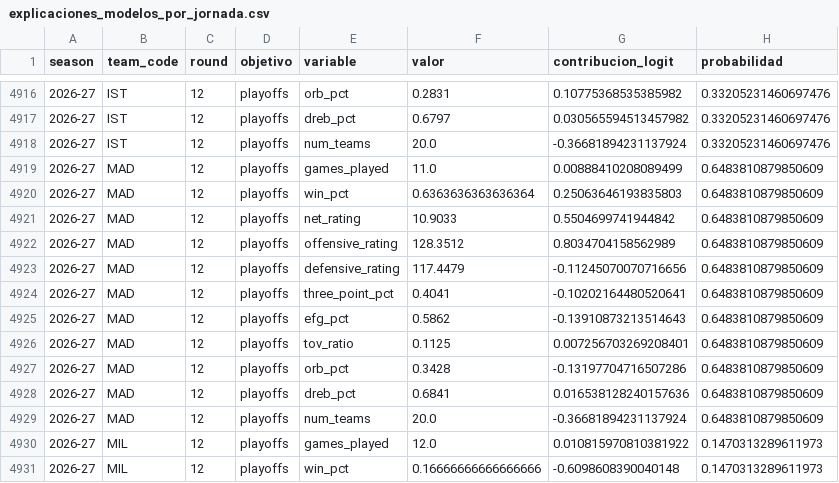
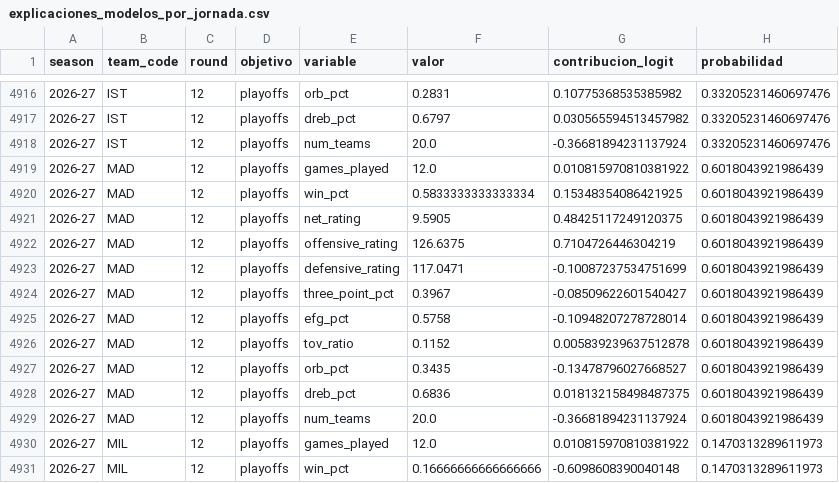
Before and after one commit to Javier63mh/Euroliga-IA, a CSV file: explicaciones_modelos_por_jornada.csv, drawn as a sheet; only a part is shown, gaps mark what is left out; the diff covers the shown part only.

```diff
--- a/explicaciones_modelos_por_jornada.csv
+++ b/explicaciones_modelos_por_jornada.csv
@@ -4918,13 +4918,13 @@ season,team_code,round,objetivo,variable,valor,contribucion_logit,probabilidad
 2026-27,IST,12,playoffs,num_teams,20.0,-0.36681894231137924,0.33205231460697476
-2026-27,MAD,12,playoffs,games_played,11.0,0.00888410208089499,0.6483810879850609
-2026-27,MAD,12,playoffs,win_pct,0.6363636363636364,0.25063646193835803,0.6483810879850609
-2026-27,MAD,12,playoffs,net_rating,10.9033,0.5504699741944842,0.6483810879850609
-2026-27,MAD,12,playoffs,offensive_rating,128.3512,0.8034704158562989,0.6483810879850609
-2026-27,MAD,12,playoffs,defensive_rating,117.4479,-0.11245070070716656,0.6483810879850609
-2026-27,MAD,12,playoffs,three_point_pct,0.4041,-0.10202164480520641,0.6483810879850609
-2026-27,MAD,12,playoffs,efg_pct,0.5862,-0.13910873213514643,0.6483810879850609
-2026-27,MAD,12,playoffs,tov_ratio,0.1125,0.007256703269208401,0.6483810879850609
-2026-27,MAD,12,playoffs,orb_pct,0.3428,-0.13197704716507286,0.6483810879850609
-2026-27,MAD,12,playoffs,dreb_pct,0.6841,0.016538128240157636,0.6483810879850609
-2026-27,MAD,12,playoffs,num_teams,20.0,-0.36681894231137924,0.6483810879850609
+2026-27,MAD,12,playoffs,games_played,12.0,0.010815970810381922,0.6018043921986439
+2026-27,MAD,12,playoffs,win_pct,0.5833333333333334,0.15348354086421925,0.6018043921986439
+2026-27,MAD,12,playoffs,net_rating,9.5905,0.48425117249120375,0.6018043921986439
+2026-27,MAD,12,playoffs,offensive_rating,126.6375,0.7104726446304219,0.6018043921986439
+2026-27,MAD,12,playoffs,defensive_rating,117.0471,-0.10087237534751699,0.6018043921986439
+2026-27,MAD,12,playoffs,three_point_pct,0.3967,-0.08509622601540427,0.6018043921986439
+2026-27,MAD,12,playoffs,efg_pct,0.5758,-0.10948207278728014,0.6018043921986439
+2026-27,MAD,12,playoffs,tov_ratio,0.1152,0.005839239637512878,0.6018043921986439
+2026-27,MAD,12,playoffs,orb_pct,0.3435,-0.13478796027668527,0.6018043921986439
+2026-27,MAD,12,playoffs,dreb_pct,0.6836,0.018132158498487375,0.6018043921986439
+2026-27,MAD,12,playoffs,num_teams,20.0,-0.36681894231137924,0.6018043921986439
 2026-27,MIL,12,playoffs,games_played,12.0,0.010815970810381922,0.1470313289611973
```
Also changed, not shown: 93 edited cells elsewhere in this file, predicciones_actuales_por_jornada.csv.
